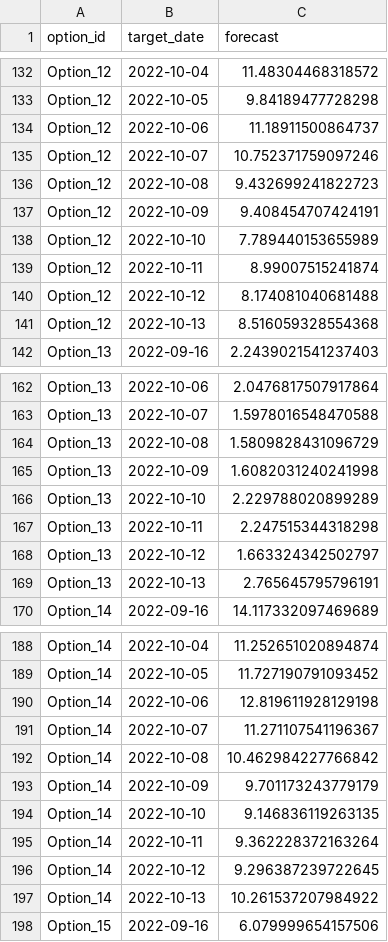
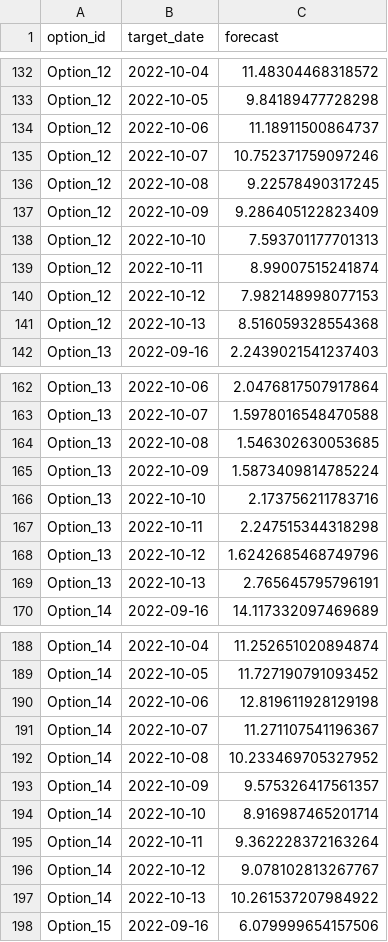
Before and after one commit to Vicky0720/5405-Retail-Forecasting-Project, a CSV file: outputs/forecast_option_day_20220915_prophet_pipeline_selected.csv, drawn as a sheet; only a part is shown, gaps mark what is left out; the diff covers the shown part only.

```diff
--- a/outputs/forecast_option_day_20220915_prophet_pipeline_selected.csv
+++ b/outputs/forecast_option_day_20220915_prophet_pipeline_selected.csv
@@ -135,7 +135,7 @@ Option_12,2022-10-06,11.18911500864737
 Option_12,2022-10-07,10.752371759097246
-Option_12,2022-10-08,9.432699241822723
-Option_12,2022-10-09,9.408454707424191
-Option_12,2022-10-10,7.789440153655989
+Option_12,2022-10-08,9.22578490317245
+Option_12,2022-10-09,9.286405122823409
+Option_12,2022-10-10,7.593701177701313
 Option_12,2022-10-11,8.99007515241874
-Option_12,2022-10-12,8.174081040681488
+Option_12,2022-10-12,7.982148998077153
 Option_12,2022-10-13,8.516059328554368
@@ -163,7 +163,7 @@ Option_13,2022-10-06,2.0476817507917864
 Option_13,2022-10-07,1.5978016548470588
-Option_13,2022-10-08,1.5809828431096729
-Option_13,2022-10-09,1.6082031240241998
-Option_13,2022-10-10,2.229788020899289
+Option_13,2022-10-08,1.546302630053685
+Option_13,2022-10-09,1.5873409814785224
+Option_13,2022-10-10,2.173756211783716
 Option_13,2022-10-11,2.247515344318298
-Option_13,2022-10-12,1.663324342502797
+Option_13,2022-10-12,1.6242685468749796
 Option_13,2022-10-13,2.765645795796191
@@ -191,7 +191,7 @@ Option_14,2022-10-06,12.819611928129198
 Option_14,2022-10-07,11.271107541196367
-Option_14,2022-10-08,10.462984227766842
-Option_14,2022-10-09,9.701173243779179
-Option_14,2022-10-10,9.146836119263135
+Option_14,2022-10-08,10.233469705327952
+Option_14,2022-10-09,9.575326417561357
+Option_14,2022-10-10,8.916987465201714
 Option_14,2022-10-11,9.362228372163264
-Option_14,2022-10-12,9.296387239722645
+Option_14,2022-10-12,9.078102813267767
 Option_14,2022-10-13,10.261537207984922
```
Also changed, not shown: 76 edited cells elsewhere in this file, 2 other files.
